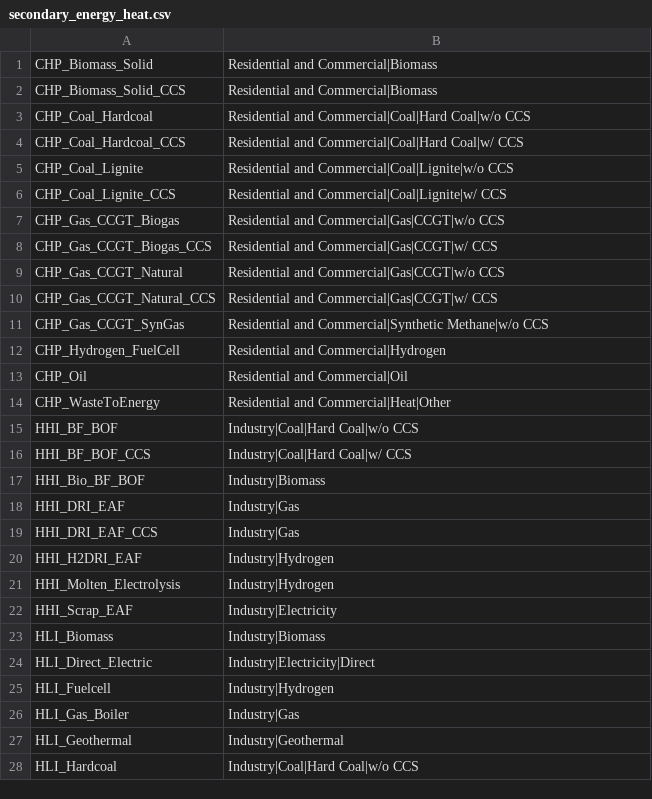
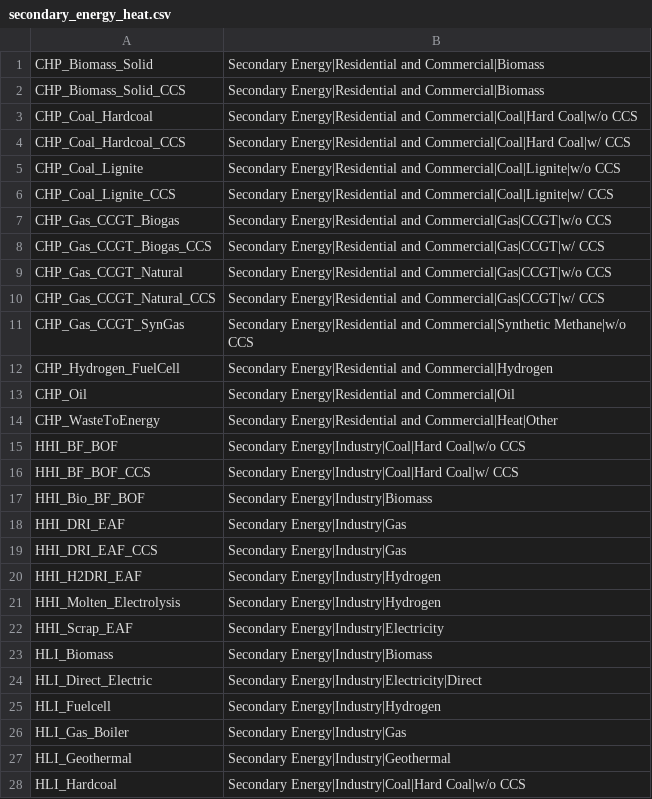
Before and after one commit to GENeSYS-MOD/GENeSYS_MOD.tools, a CSV file: iamc_conversion/genesysmod_to_iamc/mappings/secondary_energy_heat.csv, drawn as a sheet; only a part is shown; the diff covers the shown part only.

```diff
--- a/iamc_conversion/genesysmod_to_iamc/mappings/secondary_energy_heat.csv
+++ b/iamc_conversion/genesysmod_to_iamc/mappings/secondary_energy_heat.csv
@@ -1,28 +1,28 @@
-CHP_Biomass_Solid,Residential and Commercial|Biomass
-CHP_Biomass_Solid_CCS,Residential and Commercial|Biomass
-CHP_Coal_Hardcoal,Residential and Commercial|Coal|Hard Coal|w/o CCS
-CHP_Coal_Hardcoal_CCS,Residential and Commercial|Coal|Hard Coal|w/ CCS
-CHP_Coal_Lignite,Residential and Commercial|Coal|Lignite|w/o CCS
-CHP_Coal_Lignite_CCS,Residential and Commercial|Coal|Lignite|w/ CCS
-CHP_Gas_CCGT_Biogas,Residential and Commercial|Gas|CCGT|w/o CCS
-CHP_Gas_CCGT_Biogas_CCS,Residential and Commercial|Gas|CCGT|w/ CCS
-CHP_Gas_CCGT_Natural,Residential and Commercial|Gas|CCGT|w/o CCS
-CHP_Gas_CCGT_Natural_CCS,Residential and Commercial|Gas|CCGT|w/ CCS
-CHP_Gas_CCGT_SynGas,Residential and Commercial|Synthetic Methane|w/o CCS
-CHP_Hydrogen_FuelCell,Residential and Commercial|Hydrogen
-CHP_Oil,Residential and Commercial|Oil
-CHP_WasteToEnergy,Residential and Commercial|Heat|Other
-HHI_BF_BOF,Industry|Coal|Hard Coal|w/o CCS
-HHI_BF_BOF_CCS,Industry|Coal|Hard Coal|w/ CCS
-HHI_Bio_BF_BOF,Industry|Biomass
-HHI_DRI_EAF,Industry|Gas
-HHI_DRI_EAF_CCS,Industry|Gas
-HHI_H2DRI_EAF,Industry|Hydrogen
-HHI_Molten_Electrolysis,Industry|Hydrogen
-HHI_Scrap_EAF,Industry|Electricity
-HLI_Biomass,Industry|Biomass
-HLI_Direct_Electric,Industry|Electricity|Direct
-HLI_Fuelcell,Industry|Hydrogen
-HLI_Gas_Boiler,Industry|Gas
-HLI_Geothermal,Industry|Geothermal
-HLI_Hardcoal,Industry|Coal|Hard Coal|w/o CCS
+CHP_Biomass_Solid,Secondary Energy|Residential and Commercial|Biomass
+CHP_Biomass_Solid_CCS,Secondary Energy|Residential and Commercial|Biomass
+CHP_Coal_Hardcoal,Secondary Energy|Residential and Commercial|Coal|Hard Coal|w/o CCS
+CHP_Coal_Hardcoal_CCS,Secondary Energy|Residential and Commercial|Coal|Hard Coal|w/ CCS
+CHP_Coal_Lignite,Secondary Energy|Residential and Commercial|Coal|Lignite|w/o CCS
+CHP_Coal_Lignite_CCS,Secondary Energy|Residential and Commercial|Coal|Lignite|w/ CCS
+CHP_Gas_CCGT_Biogas,Secondary Energy|Residential and Commercial|Gas|CCGT|w/o CCS
+CHP_Gas_CCGT_Biogas_CCS,Secondary Energy|Residential and Commercial|Gas|CCGT|w/ CCS
+CHP_Gas_CCGT_Natural,Secondary Energy|Residential and Commercial|Gas|CCGT|w/o CCS
+CHP_Gas_CCGT_Natural_CCS,Secondary Energy|Residential and Commercial|Gas|CCGT|w/ CCS
+CHP_Gas_CCGT_SynGas,Secondary Energy|Residential and Commercial|Synthetic Methane|w/o CCS
+CHP_Hydrogen_FuelCell,Secondary Energy|Residential and Commercial|Hydrogen
+CHP_Oil,Secondary Energy|Residential and Commercial|Oil
+CHP_WasteToEnergy,Secondary Energy|Residential and Commercial|Heat|Other
+HHI_BF_BOF,Secondary Energy|Industry|Coal|Hard Coal|w/o CCS
+HHI_BF_BOF_CCS,Secondary Energy|Industry|Coal|Hard Coal|w/ CCS
+HHI_Bio_BF_BOF,Secondary Energy|Industry|Biomass
+HHI_DRI_EAF,Secondary Energy|Industry|Gas
+HHI_DRI_EAF_CCS,Secondary Energy|Industry|Gas
+HHI_H2DRI_EAF,Secondary Energy|Industry|Hydrogen
+HHI_Molten_Electrolysis,Secondary Energy|Industry|Hydrogen
+HHI_Scrap_EAF,Secondary Energy|Industry|Electricity
+HLI_Biomass,Secondary Energy|Industry|Biomass
+HLI_Direct_Electric,Secondary Energy|Industry|Electricity|Direct
+HLI_Fuelcell,Secondary Energy|Industry|Hydrogen
+HLI_Gas_Boiler,Secondary Energy|Industry|Gas
+HLI_Geothermal,Secondary Energy|Industry|Geothermal
+HLI_Hardcoal,Secondary Energy|Industry|Coal|Hard Coal|w/o CCS
```
Also changed, not shown: 25 edited cells elsewhere in this file, iamc_conversion/genesysmod_to_iamc/mappings/capacity_technologies.csv, 15 other files.
